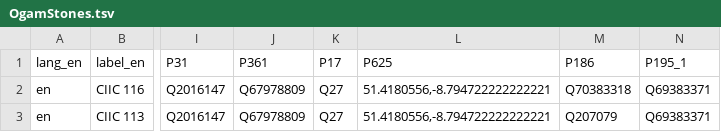
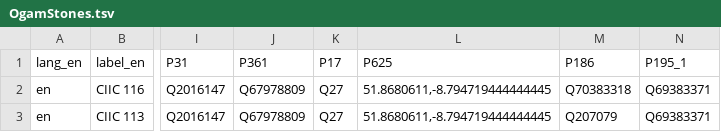
Before and after one commit to ogi-ogham/ogham-wikidata, a TSV file: OgamStones/OgamStones.tsv, drawn as a sheet; only a part is shown, gaps mark what is left out; the diff names each change by its address in the sheet, - before the commit and + after, or states it on an @@ line.

Commit message:
Update OgamStones.tsv

```diff
--- a/OgamStones/OgamStones.tsv
+++ b/OgamStones/OgamStones.tsv
-L2:L3 (P625): 51.4180556,-8.794722222222221
+L2:L3 (P625): 51.8680611,-8.794719444444445
```
